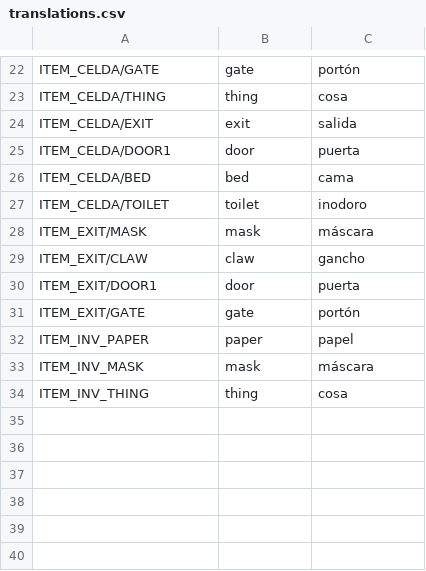
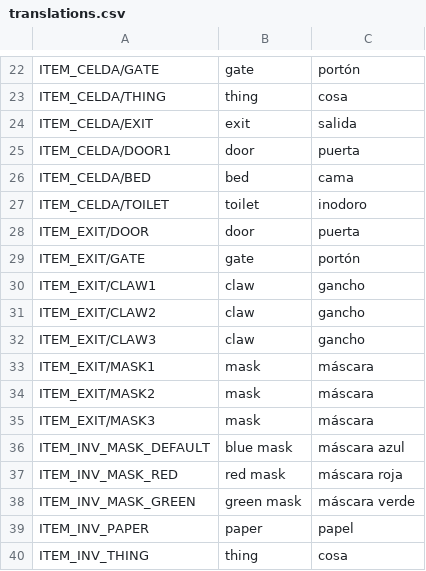
Before and after one commit to jluini/celda, a CSV file: device/games/celda_escape/translations.csv, drawn as a sheet; only a part is shown, gaps mark what is left out.

```diff
--- a/device/games/celda_escape/translations.csv
+++ b/device/games/celda_escape/translations.csv
@@ -27,8 +27,14 @@ ITEM_CELDA/BED	bed	cama
 ITEM_CELDA/TOILET	toilet	inodoro
-ITEM_EXIT/MASK	mask	máscara
-ITEM_EXIT/CLAW	claw	gancho
-ITEM_EXIT/DOOR1	door	puerta
+ITEM_EXIT/DOOR	door	puerta
 ITEM_EXIT/GATE	gate	portón
+ITEM_EXIT/CLAW1	claw	gancho
+ITEM_EXIT/CLAW2	claw	gancho
+ITEM_EXIT/CLAW3	claw	gancho
+ITEM_EXIT/MASK1	mask	máscara
+ITEM_EXIT/MASK2	mask	máscara
+ITEM_EXIT/MASK3	mask	máscara
+ITEM_INV_MASK_DEFAULT	blue mask	máscara azul
+ITEM_INV_MASK_RED	red mask	máscara roja
+ITEM_INV_MASK_GREEN	green mask	máscara verde
 ITEM_INV_PAPER	paper	papel
-ITEM_INV_MASK	mask	máscara
 ITEM_INV_THING	thing	cosa
```
Also changed, not shown: 11 other files.
